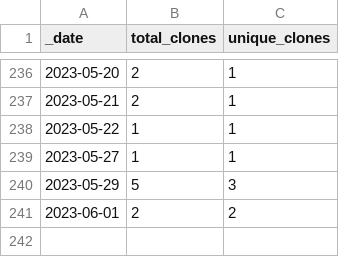
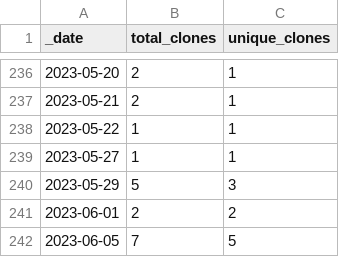
Before and after one commit to dpinney/r3it, a CSV file: traffic/clones.csv, drawn as a sheet; only a part is shown, gaps mark what is left out; the diff names each change by its address in the sheet, - before the commit and + after, or states it on an @@ line.

Commit message:
GitHub traffic

```diff
--- a/traffic/clones.csv
+++ b/traffic/clones.csv
+row 242: 2023-06-05 | 7 | 5
```
Also changed, not shown: traffic/views.csv, 1 other file.
